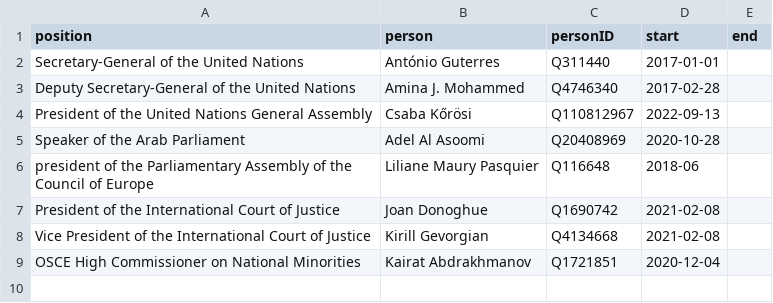
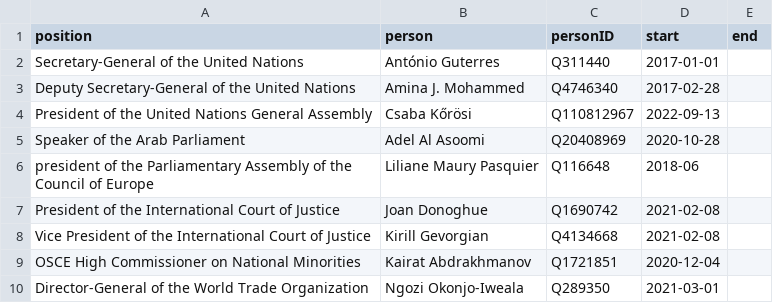
Before and after one commit to every-politician-scrapers/world, a CSV file: html/current.csv, drawn as a sheet; the diff names each change by its address in the sheet, - before the commit and + after, or states it on an @@ line.

```diff
--- a/html/current.csv
+++ b/html/current.csv
+row 10: Director-General of the World Trade Organization | Ngozi Okonjo-Iweala | Q289350 | 2021-03-01
```
Also changed, not shown: html/bio.csv, html/family.csv, 5 other files.
